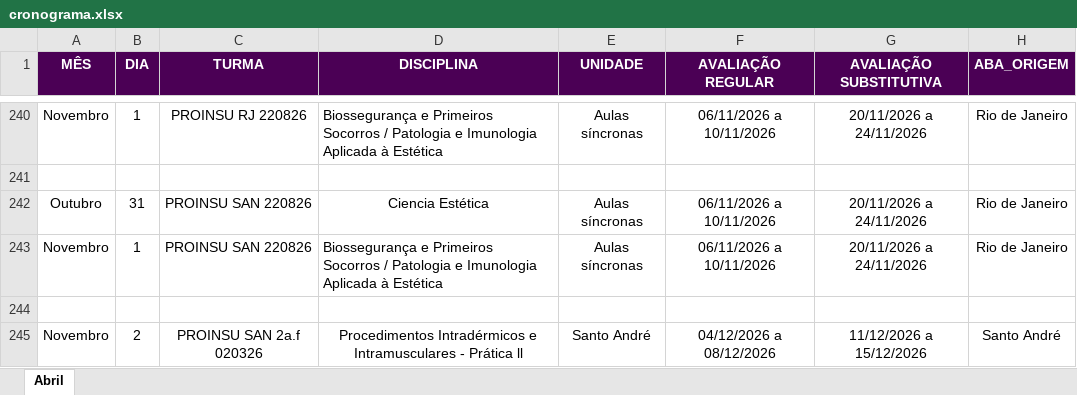
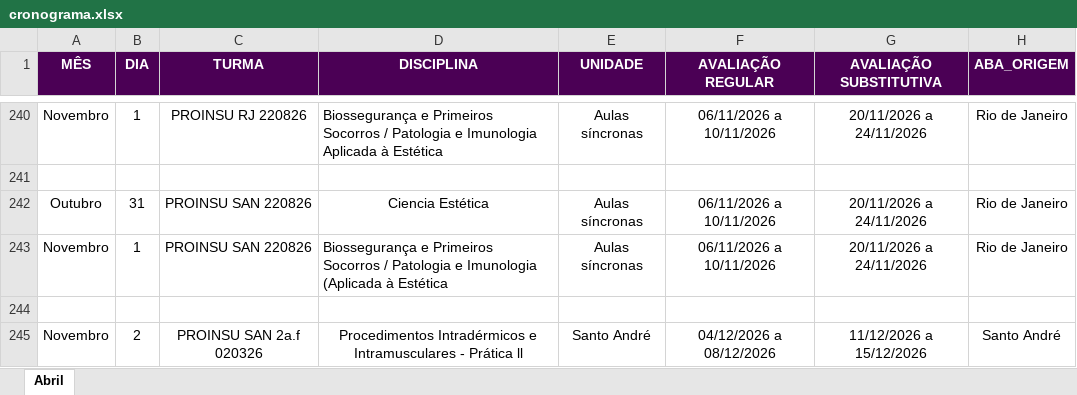
Before and after one commit to Algor365/cronograma, an Excel workbook: cronograma.xlsx, sheet Abril, drawn as a sheet; only a part is shown, gaps mark what is left out; values as stored, in another font and other column widths than the file's, no borders; the diff names each change by its address in the sheet, - before the commit and + after, or states it on an @@ line.

```diff
--- a/cronograma.xlsx (sheet Abril)
+++ b/cronograma.xlsx (sheet Abril)
-D243 (DISCIPLINA): …e Imunologia Aplicada à Estética
+D243 (DISCIPLINA): …e Imunologia (Aplicada à Estética
```
Also changed, not shown: 3 other files.
